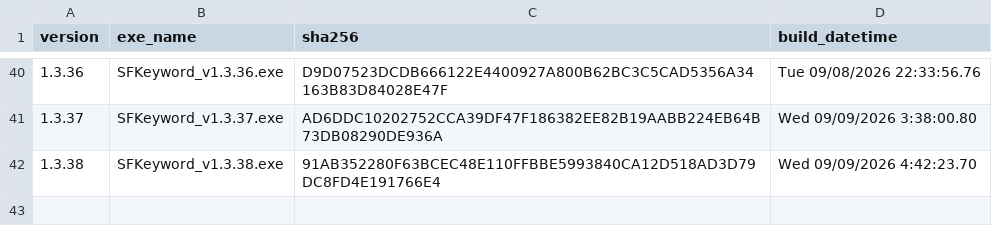
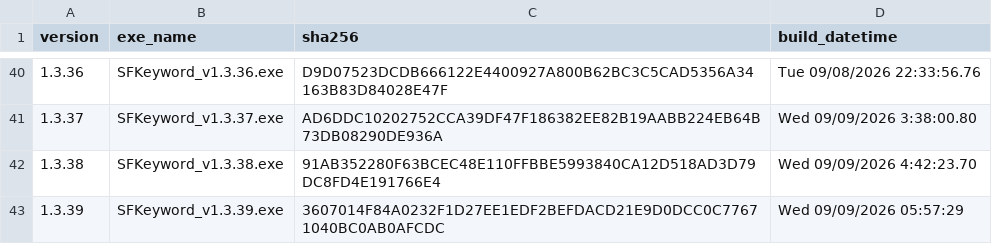
Before and after one commit to haremking7025/sfbot-control, a CSV file: docs/release_history.csv, drawn as a sheet; only a part is shown, gaps mark what is left out; the diff names each change by its address in the sheet, - before the commit and + after, or states it on an @@ line.

```diff
--- a/docs/release_history.csv
+++ b/docs/release_history.csv
+row 43: 1.3.39 | SFKeyword_v1.3.39.exe | 3607014F84A0232F1D27EE1EDF2BEFDACD21E9D0DCC0C77671040BC0AB0AFCDC | Wed 09/09/2026 05:57:29
```
Also changed, not shown: 9 other files.
